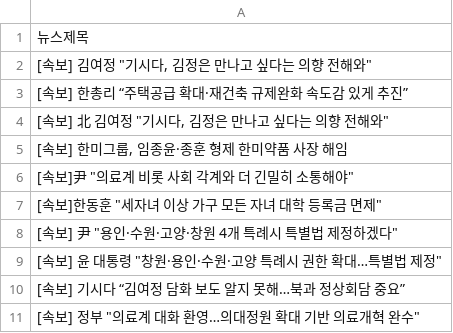
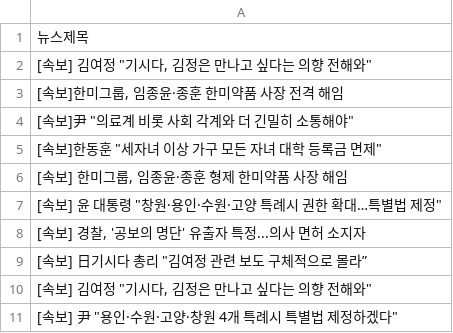
Before and after one commit to webstoryboy/test2, a CSV file: data.csv, drawn as a sheet.

Commit message:
네이버 뉴스

```diff
--- a/data.csv
+++ b/data.csv
@@ -2,10 +2,10 @@
 "[속보] 김여정 ""기시다, 김정은 만나고 싶다는 의향 전해와"""
-[속보] 한총리 “주택공급 확대·재건축 규제완화 속도감 있게 추진”
-"[속보] 北 김여정 ""기시다, 김정은 만나고 싶다는 의향 전해와"""
-"[속보] 한미그룹, 임종윤·종훈 형제 한미약품 사장 해임"
+"[속보]한미그룹, 임종윤·종훈 한미약품 사장 전격 해임"
 "[속보]尹 ""의료계 비롯 사회 각계와 더 긴밀히 소통해야"""
 "[속보]한동훈 ""세자녀 이상 가구 모든 자녀 대학 등록금 면제"""
+"[속보] 한미그룹, 임종윤·종훈 형제 한미약품 사장 해임"
+"[속보] 윤 대통령 ""창원·용인·수원·고양 특례시 권한 확대…특별법 제정"""
+"[속보] 경찰, '공보의 명단' 유출자 특정...의사 면허 소지자"
+"[속보] 日기시다 총리 ""김여정 관련 보도 구체적으로 몰라”"
+"[속보] 김여정 ""기시다, 김정은 만나고 싶다는 의향 전해와"""
 "[속보] 尹 ""용인·수원·고양·창원 4개 특례시 특별법 제정하겠다"""
-"[속보] 윤 대통령 ""창원·용인·수원·고양 특례시 권한 확대…특별법 제정"""
-[속보] 기시다 “김여정 담화 보도 알지 못해…북과 정상회담 중요”
-"[속보] 정부 ""의료계 대화 환영…의대정원 확대 기반 의료개혁 완수"""
```
